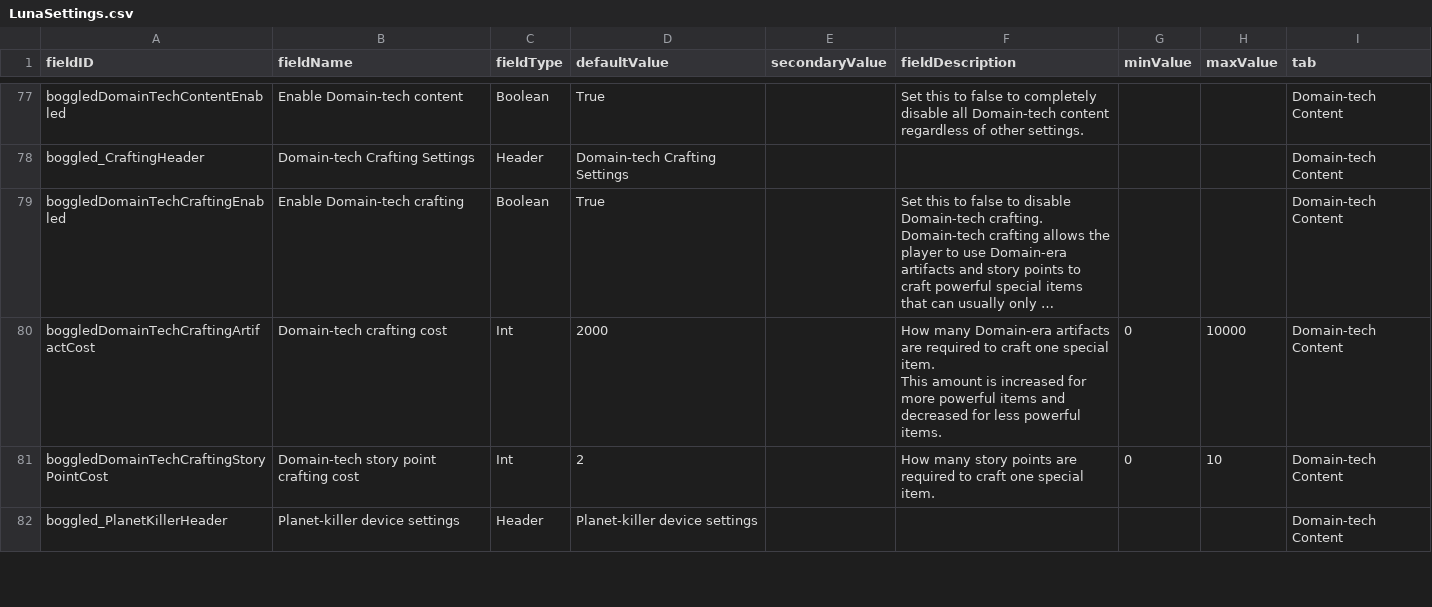
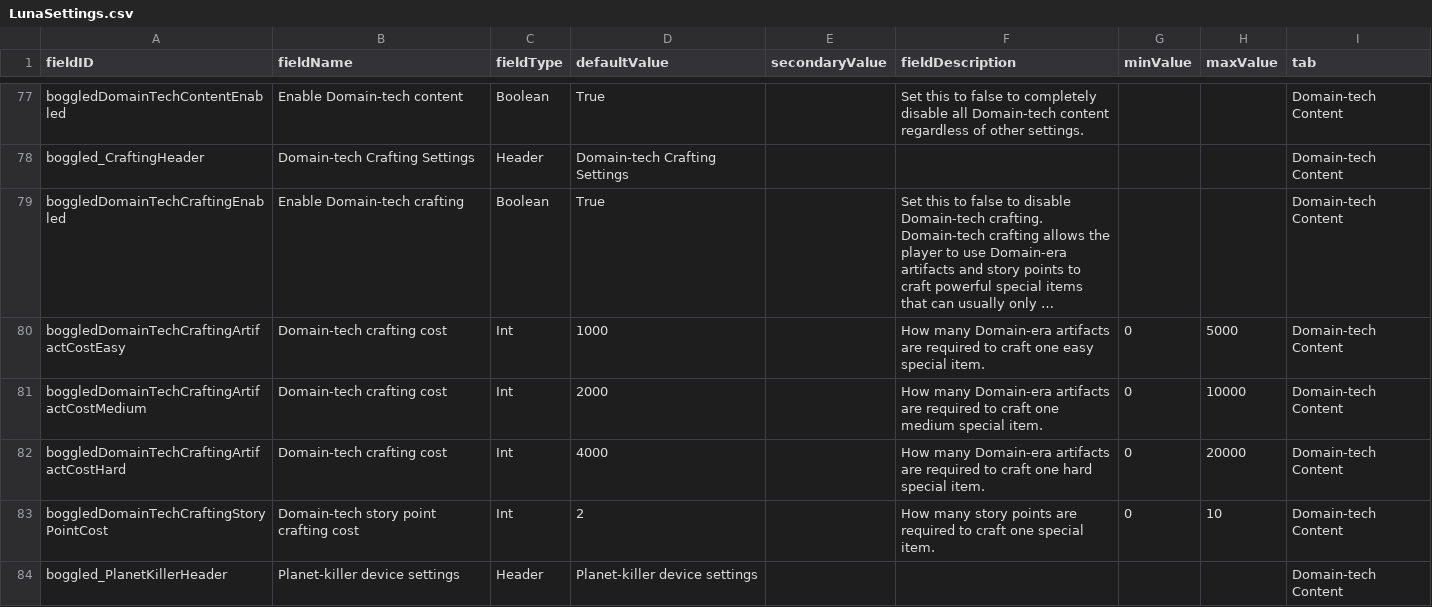
Before and after one commit to boggledstarsector/TASC, a CSV file: data/config/LunaSettings.csv, drawn as a sheet; only a part is shown, gaps mark what is left out; long unchanged cells end in …; addresses are those after the commit; ↵ is a line break in a cell; the diff names each change by its address in the sheet, - before the commit and + after, or states it on an @@ line.

```diff
--- a/data/config/LunaSettings.csv
+++ b/data/config/LunaSettings.csv
+row 80: boggledDomainTechCraftingArtifactCostEasy | Domain-tech crafting cost | Int | 1000 |  | How many Domain-era artifacts are required to craft one easy special item. | 0 | 5000 | Domain-tech Content
-A81 (fieldID): boggledDomainTechCraftingArtifactCost
+A81 (fieldID): boggledDomainTechCraftingArtifactCostMedium
-F81 (fieldDescription): …craft one special item. ↵ This amount is increased for more powerful items and decreased for less powerful items.
+F81 (fieldDescription): …craft one medium special item.
+row 82: boggledDomainTechCraftingArtifactCostHard | Domain-tech crafting cost | Int | 4000 |  | How many Domain-era artifacts are required to craft one hard special item. | 0 | 20000 | Domain-tech Content
```
Also changed, not shown: data/campaign/terraforming/project_effects.csv, data/campaign/terraforming/terraforming_projects.csv, 14 other files.
